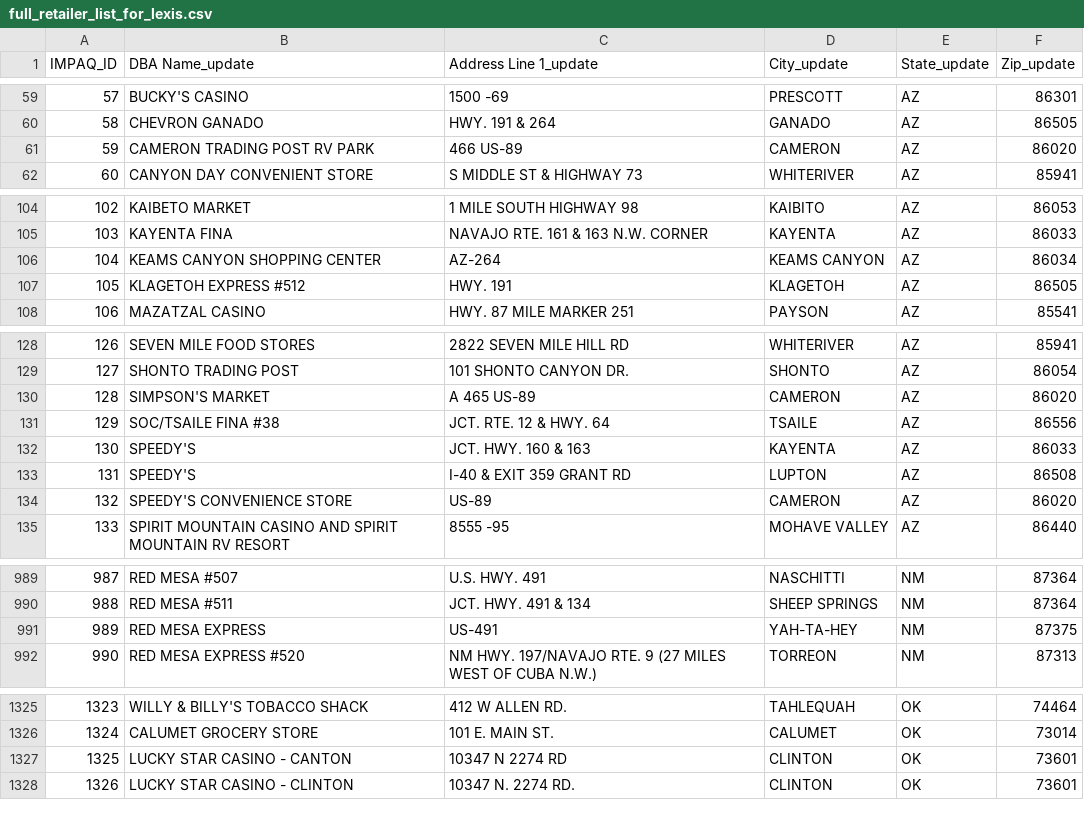
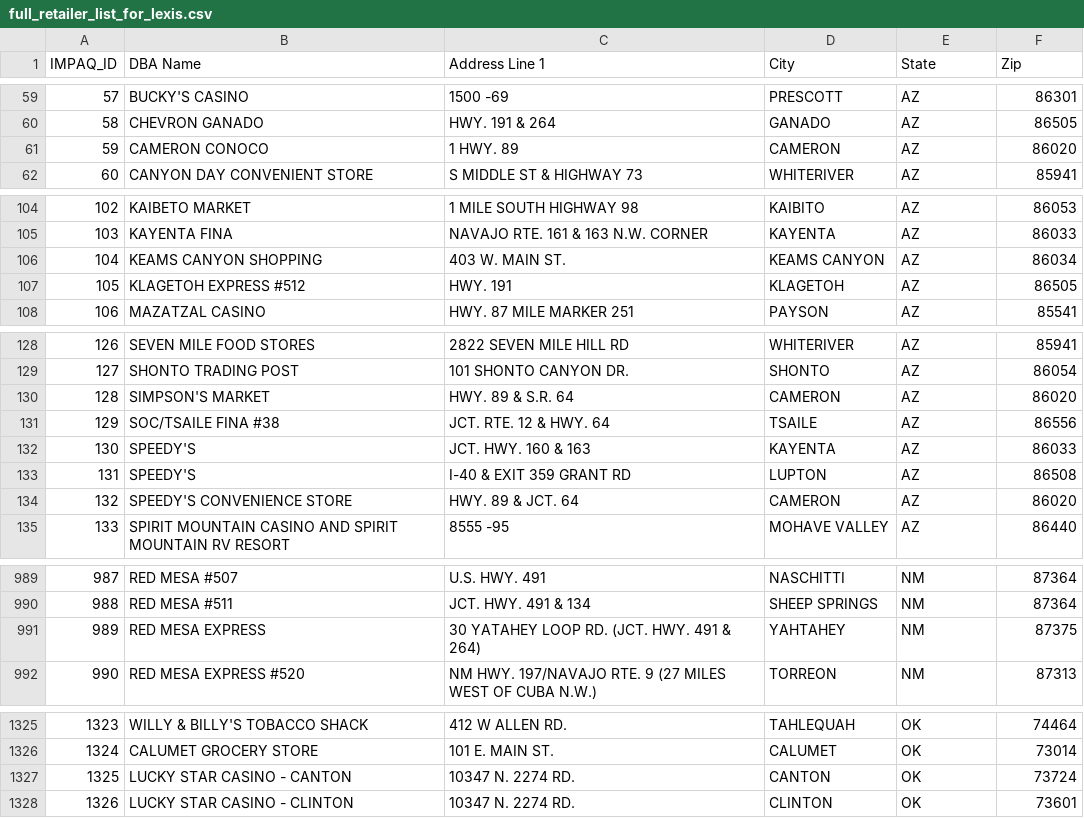
Before and after one commit to Microsoft-Asus/tribal, a CSV file: step_3_work/output/full_retailer_list_for_lexis.csv, drawn as a sheet; only a part is shown, gaps mark what is left out; the diff covers the shown part only.

```diff
--- a/step_3_work/output/full_retailer_list_for_lexis.csv
+++ b/step_3_work/output/full_retailer_list_for_lexis.csv
@@ -1 +1 @@
-IMPAQ_ID,DBA Name_update,Address Line 1_update,City_update,State_update,Zip_update
+IMPAQ_ID,DBA Name,Address Line 1,City,State,Zip
@@ -60,3 +60,3 @@ IMPAQ_ID,DBA Name_update,Address Line 1_update,City_update,State_update,Zip_upda
 58,CHEVRON GANADO,HWY. 191 & 264,GANADO,AZ,86505
-59,CAMERON TRADING POST RV PARK,466 US-89,CAMERON,AZ,86020
+59,CAMERON CONOCO,1 HWY. 89,CAMERON,AZ,86020
 60,CANYON DAY CONVENIENT STORE,S MIDDLE ST & HIGHWAY 73,WHITERIVER,AZ,85941
@@ -105,3 +105,3 @@ IMPAQ_ID,DBA Name_update,Address Line 1_update,City_update,State_update,Zip_upda
 103,KAYENTA FINA,NAVAJO RTE. 161 & 163 N.W. CORNER,KAYENTA,AZ,86033
-104,KEAMS CANYON SHOPPING CENTER,AZ-264,KEAMS CANYON,AZ,86034
+104,KEAMS CANYON SHOPPING,403 W. MAIN ST.,KEAMS CANYON,AZ,86034
 105,KLAGETOH EXPRESS #512,HWY. 191,KLAGETOH,AZ,86505
@@ -129,3 +129,3 @@ IMPAQ_ID,DBA Name_update,Address Line 1_update,City_update,State_update,Zip_upda
 127,SHONTO TRADING POST,101 SHONTO CANYON DR.,SHONTO,AZ,86054
-128,SIMPSON'S MARKET,A 465 US-89,CAMERON,AZ,86020
+128,SIMPSON'S MARKET,HWY. 89 & S.R. 64,CAMERON,AZ,86020
 129,SOC/TSAILE FINA #38,JCT. RTE. 12 & HWY. 64,TSAILE,AZ,86556
@@ -133,3 +133,3 @@ IMPAQ_ID,DBA Name_update,Address Line 1_update,City_update,State_update,Zip_upda
 131,SPEEDY'S,I-40 & EXIT 359 GRANT RD,LUPTON,AZ,86508
-132,SPEEDY'S CONVENIENCE STORE,US-89,CAMERON,AZ,86020
+132,SPEEDY'S CONVENIENCE STORE,HWY. 89 & JCT. 64,CAMERON,AZ,86020
 133,SPIRIT MOUNTAIN CASINO AND SPIRIT MOUNTAIN RV RESORT,8555 -95,MOHAVE VALLEY,AZ,86440
@@ -990,3 +990,3 @@ IMPAQ_ID,DBA Name_update,Address Line 1_update,City_update,State_update,Zip_upda
 988,RED MESA #511,JCT. HWY. 491 & 134,SHEEP SPRINGS,NM,87364
-989,RED MESA EXPRESS,US-491,YAH-TA-HEY,NM,87375
+989,RED MESA EXPRESS,30 YATAHEY LOOP RD. (JCT. HWY. 491 & 264),YAHTAHEY,NM,87375
 990,RED MESA EXPRESS #520,NM HWY. 197/NAVAJO RTE. 9 (27 MILES WEST OF CUBA N.W.),TORREON,NM,87313
@@ -1326,3 +1326,3 @@ IMPAQ_ID,DBA Name_update,Address Line 1_update,City_update,State_update,Zip_upda
 1324,CALUMET GROCERY STORE,101 E. MAIN ST.,CALUMET,OK,73014
-1325,LUCKY STAR CASINO - CANTON,10347 N 2274 RD,CLINTON,OK,73601
+1325,LUCKY STAR CASINO - CANTON,10347 N. 2274 RD.,CANTON,OK,73724
 1326,LUCKY STAR CASINO - CLINTON,10347 N. 2274 RD.,CLINTON,OK,73601
```
Also changed, not shown: 22 edited cells elsewhere in this file, step_4_work/MN/MN_FDA_matches.csv, 7 other files.
